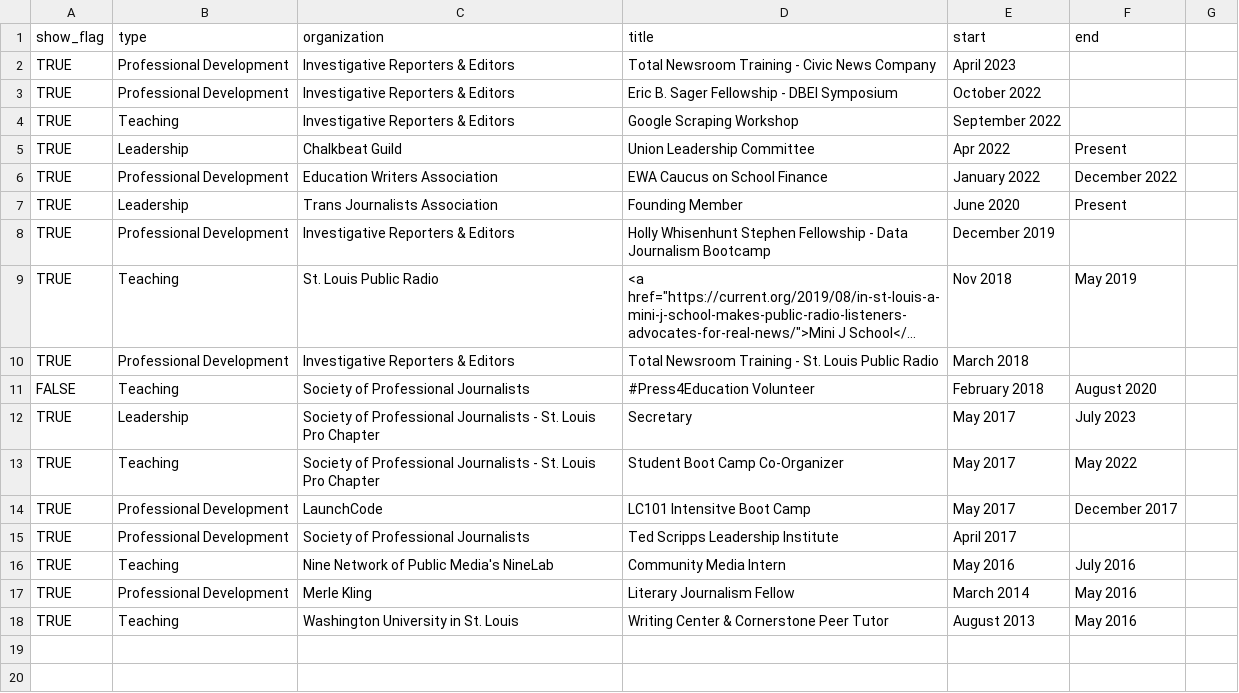
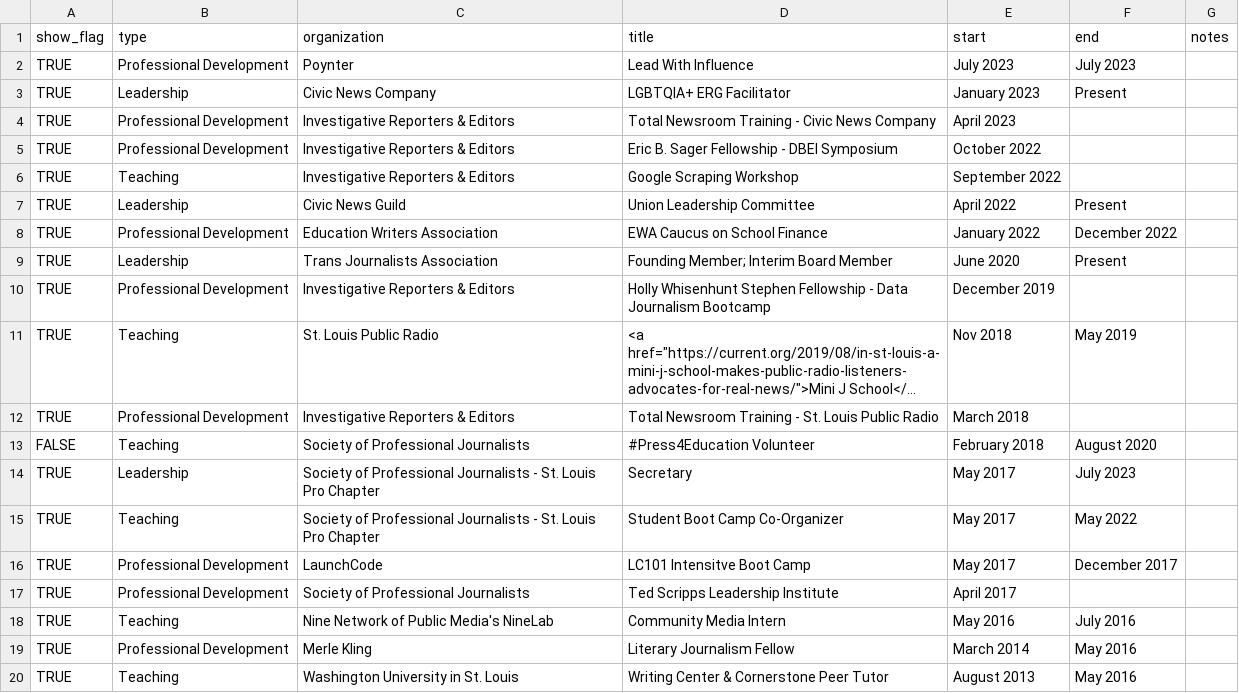
Before and after one commit to petrinkae/petrinkae.github.io, a CSV file: _data/activities.csv, drawn as a sheet; long unchanged cells end in …; addresses are those after the commit; the diff names each change by its address in the sheet, - before the commit and + after, or states it on an @@ line.

```diff
--- a/_data/activities.csv
+++ b/_data/activities.csv
-G1: (empty)
+G1: notes
+row 2: TRUE | Professional Development | Poynter | Lead With Influence | July 2023 | July 2023
+row 3: TRUE | Leadership | Civic News Company | LGBTQIA+ ERG Facilitator | January 2023 | Present
-C7 (organization): Chalkbeat Guild
+C7 (organization): Civic News Guild
-E7 (start): Apr 2022
+E7 (start): April 2022
-D9 (title): Founding Member
+D9 (title): Founding Member; Interim Board Member
```
Also changed, not shown: 3 other files.
